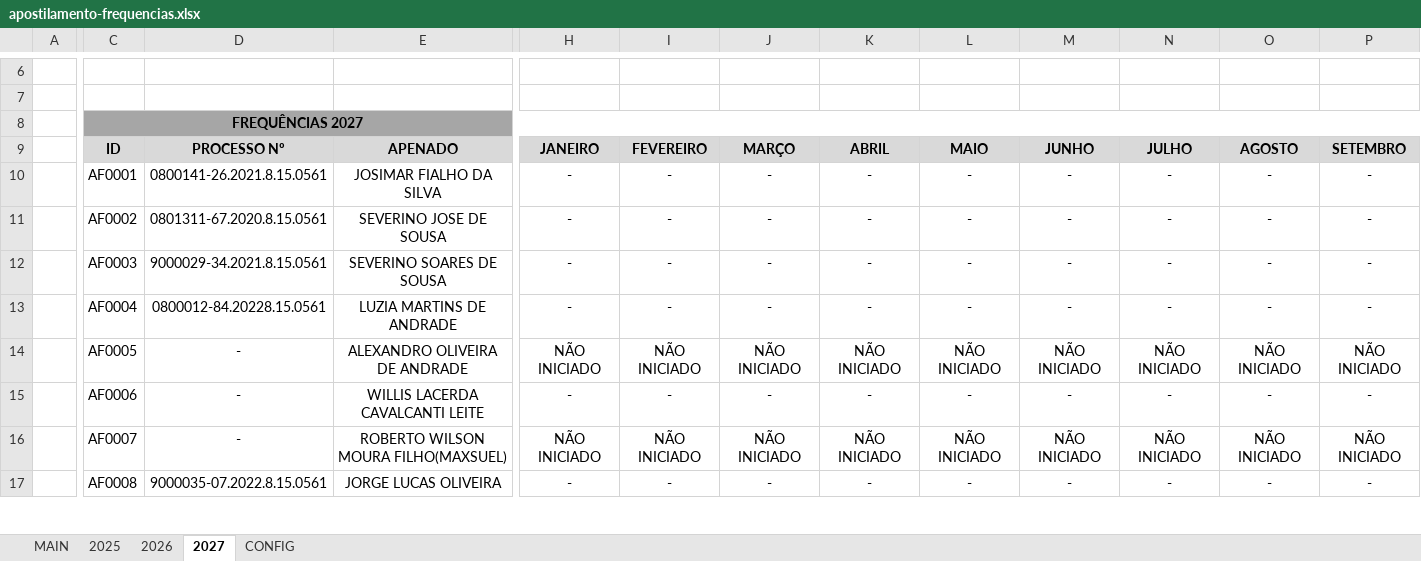
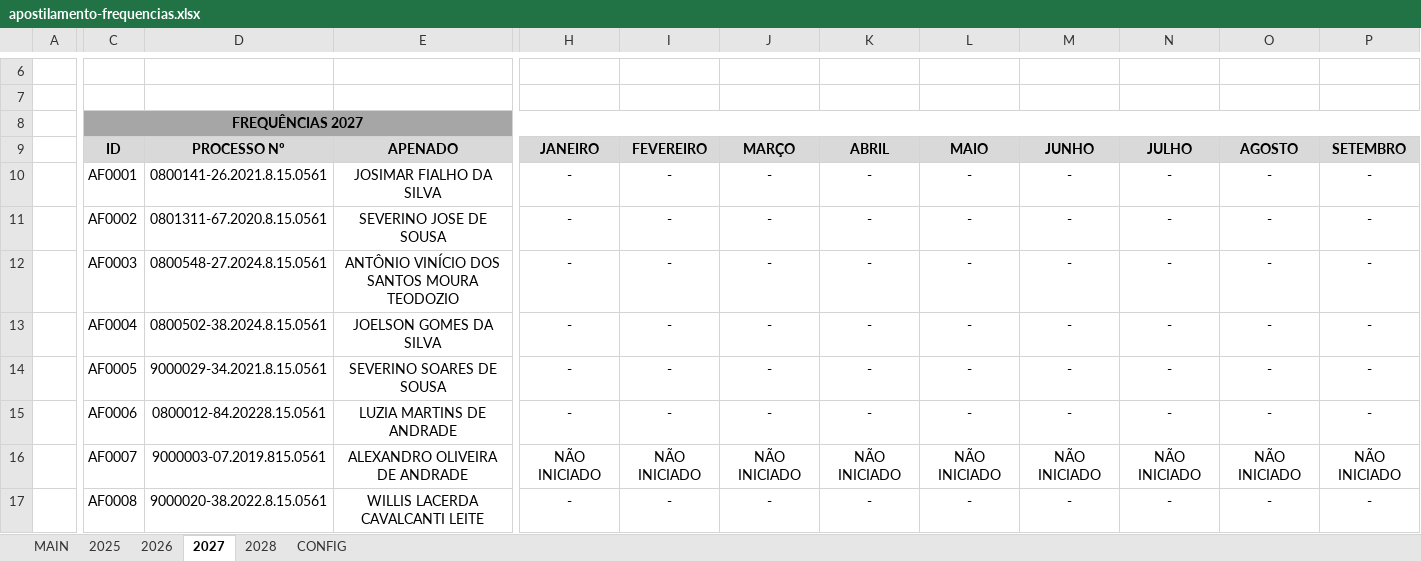
Before and after one commit to NoScandalize/prefeitura-docs, an Excel workbook: arquivos/frequencias/apostilamento-frequencias.xlsx, sheet 2027, drawn as a sheet; only a part is shown, gaps mark what is left out; values as stored, in another font and other column widths than the file's, no borders; conditional formats not drawn; the diff covers the shown part only; the diff names each change by its address in the sheet, - before the commit and + after, or states it on an @@ line.

```diff
--- a/arquivos/frequencias/apostilamento-frequencias.xlsx (sheet 2027)
+++ b/arquivos/frequencias/apostilamento-frequencias.xlsx (sheet 2027)
+sheet tab: 2028
-D12: 9000029-34.2021.8.15.0561
+D12: 0800548-27.2024.8.15.0561
-E12: SEVERINO SOARES DE SOUSA
+E12: ANTÔNIO VINÍCIO DOS SANTOS MOURA TEODOZIO
-D13: 0800012-84.20228.15.0561
+D13: 0800502-38.2024.8.15.0561
-E13: LUZIA MARTINS DE ANDRADE
+E13: JOELSON GOMES DA SILVA
-D14: -
+D14: 9000029-34.2021.8.15.0561
-E14: ALEXANDRO OLIVEIRA DE ANDRADE
+E14: SEVERINO SOARES DE SOUSA
-H14: NÃO INICIADO
+H14: -
-I14: NÃO INICIADO
+I14: -
-J14: NÃO INICIADO
+J14: -
-K14: NÃO INICIADO
+K14: -
-L14: NÃO INICIADO
+L14: -
-M14: NÃO INICIADO
+M14: -
-N14: NÃO INICIADO
+N14: -
-O14: NÃO INICIADO
+O14: -
-P14: NÃO INICIADO
+P14: -
-D15: -
+D15: 0800012-84.20228.15.0561
-E15: WILLIS LACERDA CAVALCANTI LEITE
+E15: LUZIA MARTINS DE ANDRADE
-D16: -
+D16: 9000003-07.2019.815.0561
-E16: ROBERTO WILSON MOURA FILHO(MAXSUEL)
+E16: ALEXANDRO OLIVEIRA DE ANDRADE
-D17: 9000035-07.2022.8.15.0561
+D17: 9000020-38.2022.8.15.0561
-E17: JORGE LUCAS OLIVEIRA
+E17: WILLIS LACERDA CAVALCANTI LEITE
```
Also changed, not shown: 11 added rows and 64 edited cells elsewhere in this sheet, sheet 2026, sheet 2025, sheet MAIN, sheet CONFIG.
